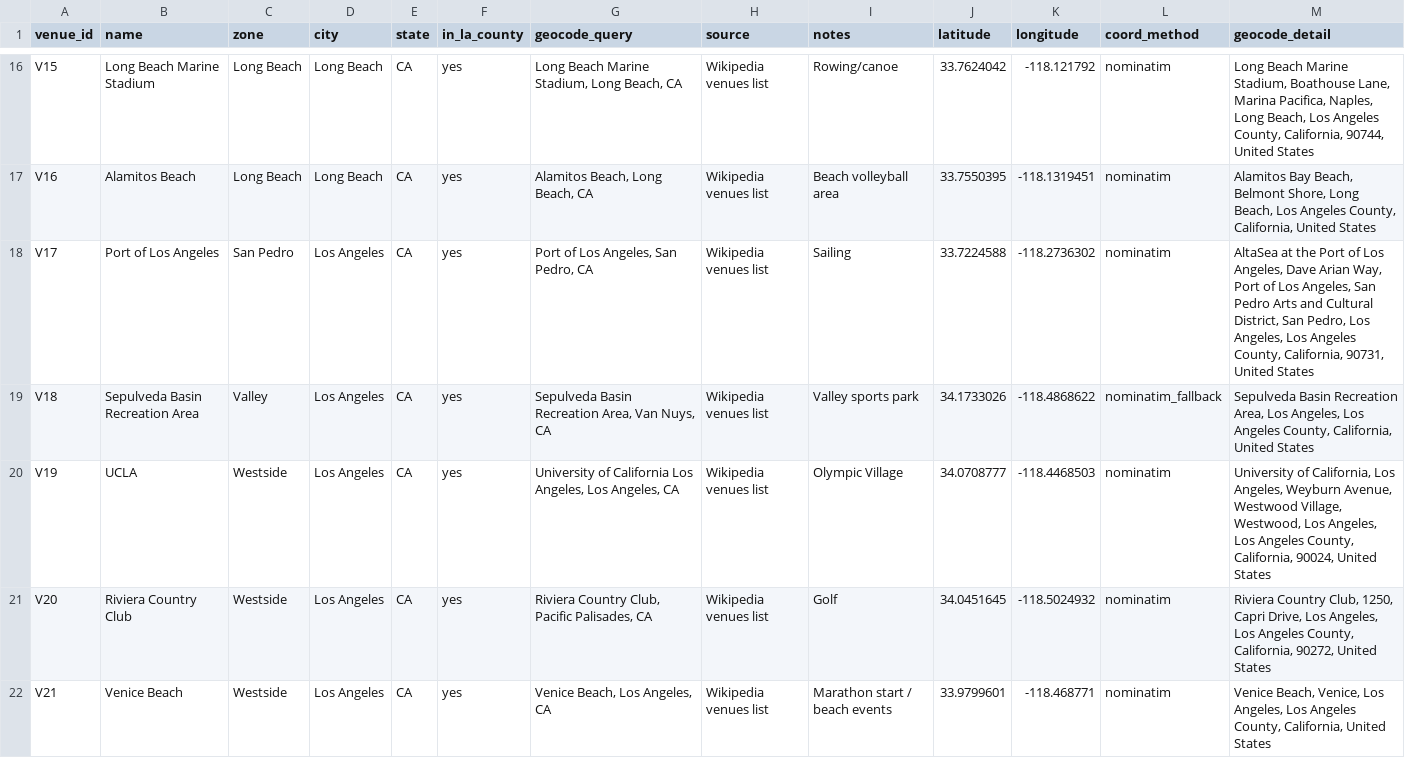
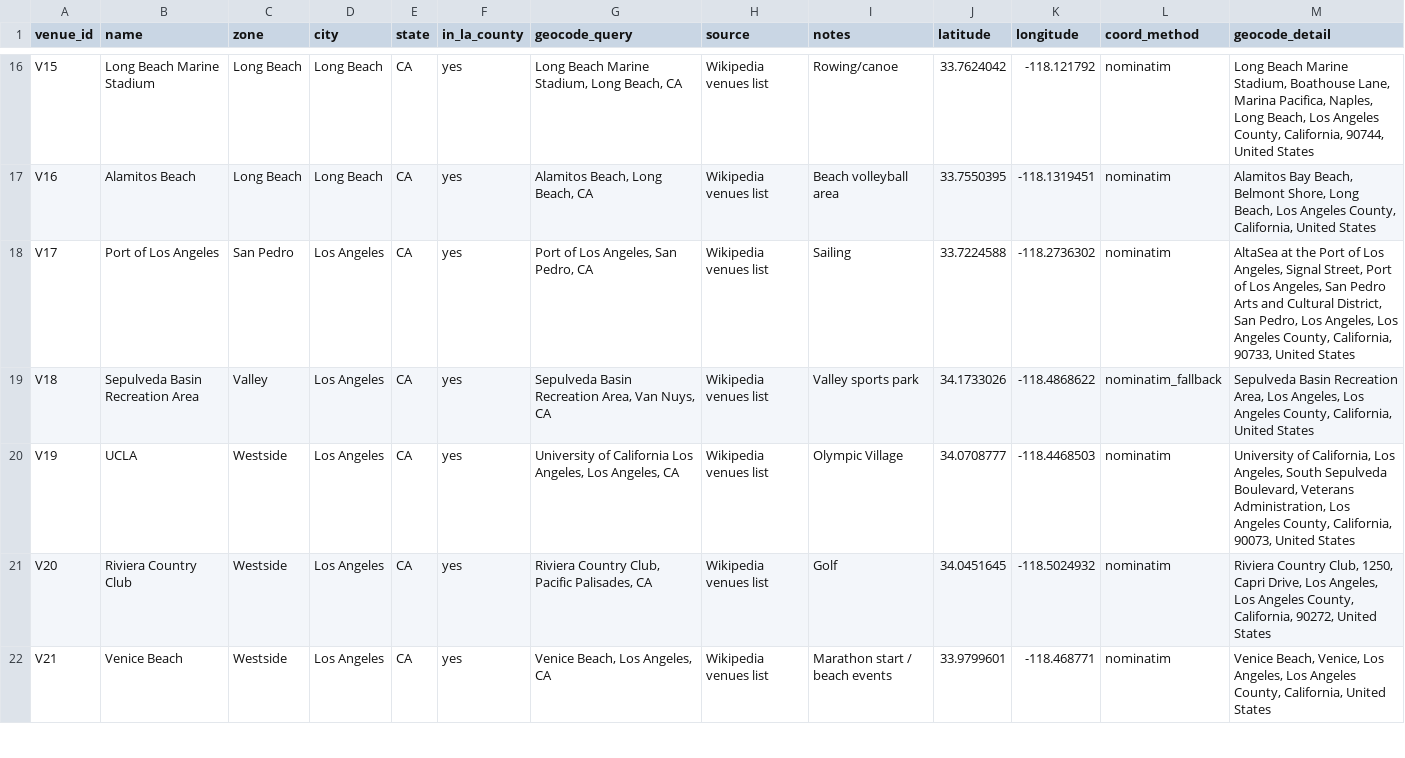
Before and after one commit to benjaminknkirk/LA28-Equity-Watch, a CSV file: data/processed/la28_venues.csv, drawn as a sheet; only a part is shown, gaps mark what is left out; the diff covers the shown part only.

```diff
--- a/data/processed/la28_venues.csv
+++ b/data/processed/la28_venues.csv
@@ -17,5 +17,5 @@ V15,Long Beach Marine Stadium,Long Beach,Long Beach,CA,yes,"Long Beach Marine St
 V16,Alamitos Beach,Long Beach,Long Beach,CA,yes,"Alamitos Beach, Long Beach, CA",Wikipedia venues list,Beach volleyball area,33.7550395,-118.1319451,nominatim,"Alamitos Bay Beach, Belmont Shore, Long Beach, Los Angeles County, California, United States"
-V17,Port of Los Angeles,San Pedro,Los Angeles,CA,yes,"Port of Los Angeles, San Pedro, CA",Wikipedia venues list,Sailing,33.7224588,-118.2736302,nominatim,"AltaSea at the Port of Los Angeles, Dave Arian Way, Port of Los Angeles, San Pedro Arts and Cultural District, San Pedro, Los Angeles, Los Angeles County, California, 90731, United States"
+V17,Port of Los Angeles,San Pedro,Los Angeles,CA,yes,"Port of Los Angeles, San Pedro, CA",Wikipedia venues list,Sailing,33.7224588,-118.2736302,nominatim,"AltaSea at the Port of Los Angeles, Signal Street, Port of Los Angeles, San Pedro Arts and Cultural District, San Pedro, Los Angeles, Los Angeles County, California, 90733, United States"
 V18,Sepulveda Basin Recreation Area,Valley,Los Angeles,CA,yes,"Sepulveda Basin Recreation Area, Van Nuys, CA",Wikipedia venues list,Valley sports park,34.1733026,-118.4868622,nominatim_fallback,"Sepulveda Basin Recreation Area, Los Angeles, Los Angeles County, California, United States"
-V19,UCLA,Westside,Los Angeles,CA,yes,"University of California Los Angeles, Los Angeles, CA",Wikipedia venues list,Olympic Village,34.0708777,-118.4468503,nominatim,"University of California, Los Angeles, Weyburn Avenue, Westwood Village, Westwood, Los Angeles, Los Angeles County, California, 90024, United States"
+V19,UCLA,Westside,Los Angeles,CA,yes,"University of California Los Angeles, Los Angeles, CA",Wikipedia venues list,Olympic Village,34.0708777,-118.4468503,nominatim,"University of California, Los Angeles, South Sepulveda Boulevard, Veterans Administration, Los Angeles County, California, 90073, United States"
 V20,Riviera Country Club,Westside,Los Angeles,CA,yes,"Riviera Country Club, Pacific Palisades, CA",Wikipedia venues list,Golf,34.0451645,-118.5024932,nominatim,"Riviera Country Club, 1250, Capri Drive, Los Angeles, Los Angeles County, California, 90272, United States"
```
Also changed, not shown: 5 edited cells elsewhere in this file, 50 other files.
